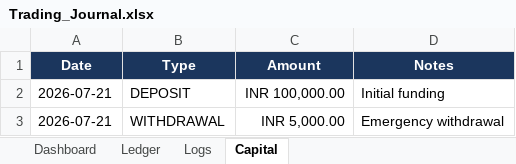
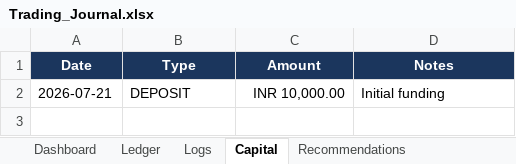
Before and after one commit to SyedTousifMasood/HalaalTrading, an Excel workbook: Trading_Journal.xlsx, sheet Capital, drawn as a sheet; values as stored, in another font and other column widths than the file's, no borders; the diff names each change by its address in the sheet, - before the commit and + after, or states it on an @@ line.

Commit message:
feat: Add Recommendations worksheet to Trading Journal with automatic scanner logging

```diff
--- a/Trading_Journal.xlsx (sheet Capital)
+++ b/Trading_Journal.xlsx (sheet Capital)
+sheet tab: Recommendations
-C2 (Amount): INR 100,000.00
+C2 (Amount): INR 10,000.00
-row 3: 2026-07-21 | WITHDRAWAL | INR 5,000.00 | Emergency withdrawal
```
Also changed, not shown: 3 other files.
